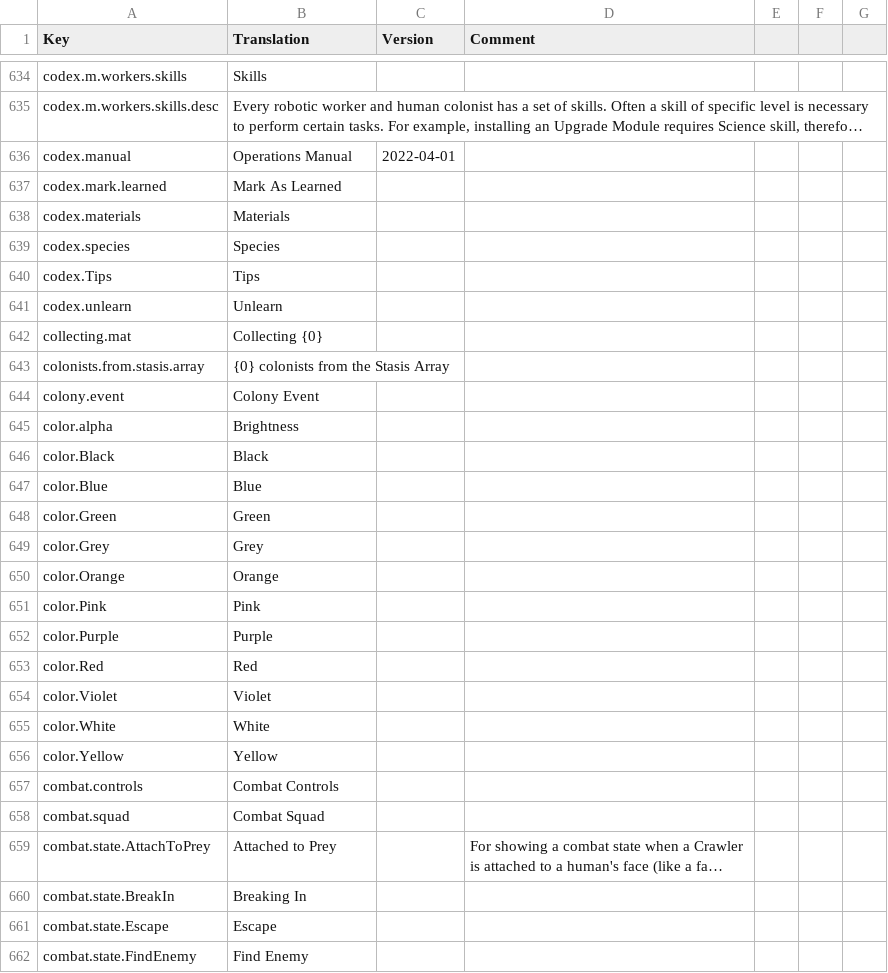
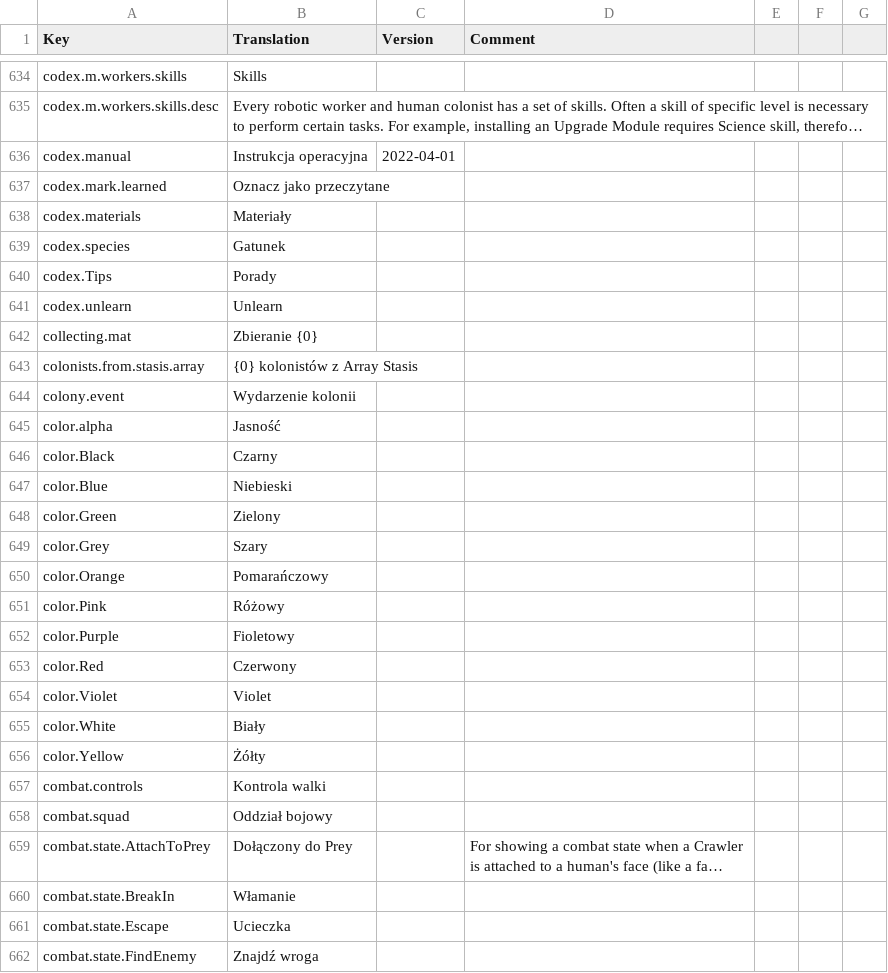
Before and after one commit to Hades3623/Stardeus-PL, a CSV file: Stardeus_Polish.csv, drawn as a sheet; only a part is shown, gaps mark what is left out; long unchanged cells end in …; the diff covers the shown part only; the diff names each change by its address in the sheet, - before the commit and + after, or states it on an @@ line.

Commit message:
Update Stardeus_Polish.csv

```diff
--- a/Stardeus_Polish.csv
+++ b/Stardeus_Polish.csv
-B636 (Translation): Operations Manual
+B636 (Translation): Instrukcja operacyjna
-B637 (Translation): Mark As Learned
+B637 (Translation): Oznacz jako przeczytane
-B638 (Translation): Materials
+B638 (Translation): Materiały
-B639 (Translation): Species
+B639 (Translation): Gatunek
-B640 (Translation): Tips
+B640 (Translation): Porady
-B642 (Translation): Collecting {0}
+B642 (Translation): Zbieranie {0}
-B643 (Translation): {0} colonists from the Stasis Array
+B643 (Translation): {0} kolonistów z Array Stasis
-B644 (Translation): Colony Event
+B644 (Translation): Wydarzenie kolonii
-B645 (Translation): Brightness
+B645 (Translation): Jasność
-B646 (Translation): Black
+B646 (Translation): Czarny
-B647 (Translation): Blue
+B647 (Translation): Niebieski
-B648 (Translation): Green
+B648 (Translation): Zielony
-B649 (Translation): Grey
+B649 (Translation): Szary
-B650 (Translation): Orange
+B650 (Translation): Pomarańczowy
-B651 (Translation): Pink
+B651 (Translation): Różowy
-B652 (Translation): Purple
+B652 (Translation): Fioletowy
-B653 (Translation): Red
+B653 (Translation): Czerwony
-B655 (Translation): White
+B655 (Translation): Biały
-B656 (Translation): Yellow
+B656 (Translation): Żółty
-B657 (Translation): Combat Controls
+B657 (Translation): Kontrola walki
-B658 (Translation): Combat Squad
+B658 (Translation): Oddział bojowy
-B659 (Translation): Attached to Prey
+B659 (Translation): Dołączony do Prey
-B660 (Translation): Breaking In
+B660 (Translation): Włamanie
-B661 (Translation): Escape
+B661 (Translation): Ucieczka
-B662 (Translation): Find Enemy
+B662 (Translation): Znajdź wroga
```
Also changed, not shown: 139 edited cells elsewhere in this file.
